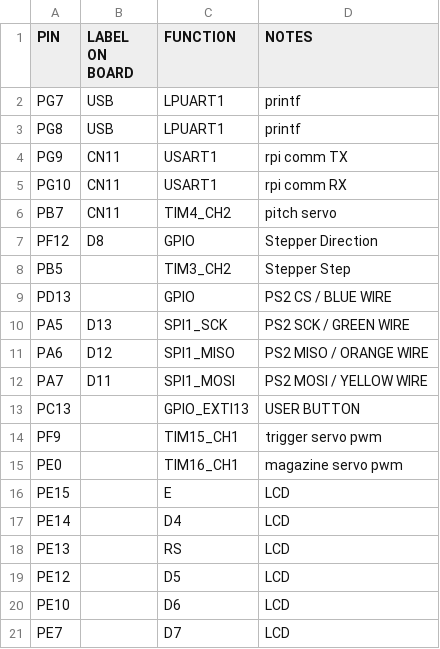
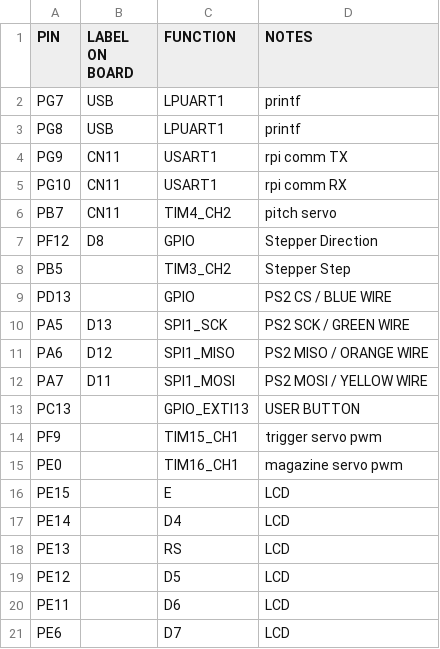
Before and after one commit to AndreQuimper/EECS373-BLOONS, a CSV file: pinmap.csv, drawn as a sheet.

Commit message:
Update pinmap.csv

```diff
--- a/pinmap.csv
+++ b/pinmap.csv
@@ -19,3 +19,3 @@ PE13, ,RS, LCD
 PE12, ,D5, LCD
-PE10, ,D6, LCD
-PE7, ,D7, LCD
+PE11, ,D6, LCD
+PE6, ,D7, LCD
```
